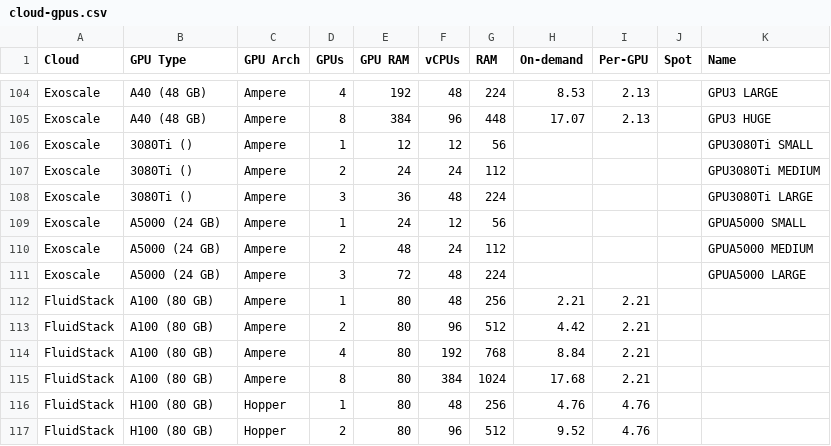
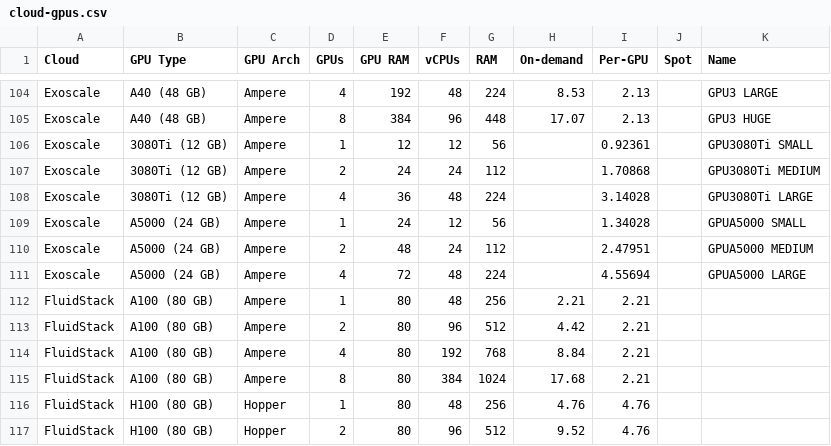
Before and after one commit to the-full-stack/website, a CSV file: docs/cloud-gpus/cloud-gpus.csv, drawn as a sheet; only a part is shown, gaps mark what is left out.

Commit message:
Add 2 new flavours of Exoscale GPUs

```diff
--- a/docs/cloud-gpus/cloud-gpus.csv
+++ b/docs/cloud-gpus/cloud-gpus.csv
@@ -105,8 +105,8 @@ Exoscale,A40 (48 GB),Ampere,4,192,48,224,8.53,2.13,,GPU3 LARGE
 Exoscale,A40 (48 GB),Ampere,8,384,96,448,17.07,2.13,,GPU3 HUGE
-Exoscale,3080Ti (),Ampere,1,12,12,56,,,,GPU3080Ti SMALL
-Exoscale,3080Ti (),Ampere,2,24,24,112,,,,GPU3080Ti MEDIUM
-Exoscale,3080Ti (),Ampere,3,36,48,224,,,,GPU3080Ti LARGE
-Exoscale,A5000 (24 GB),Ampere,1,24,12,56,,,,GPUA5000 SMALL
-Exoscale,A5000 (24 GB),Ampere,2,48,24,112,,,,GPUA5000 MEDIUM
-Exoscale,A5000 (24 GB),Ampere,3,72,48,224,,,,GPUA5000 LARGE
+Exoscale,3080Ti (12 GB),Ampere,1,12,12,56,,0.92361,,GPU3080Ti SMALL
+Exoscale,3080Ti (12 GB),Ampere,2,24,24,112,,1.70868,,GPU3080Ti MEDIUM
+Exoscale,3080Ti (12 GB),Ampere,4,36,48,224,,3.14028,,GPU3080Ti LARGE
+Exoscale,A5000 (24 GB),Ampere,1,24,12,56,,1.34028,,GPUA5000 SMALL
+Exoscale,A5000 (24 GB),Ampere,2,48,24,112,,2.47951,,GPUA5000 MEDIUM
+Exoscale,A5000 (24 GB),Ampere,4,72,48,224,,4.55694,,GPUA5000 LARGE
 FluidStack,A100 (80 GB),Ampere,1,80,48,256,2.21,2.21,,
```
